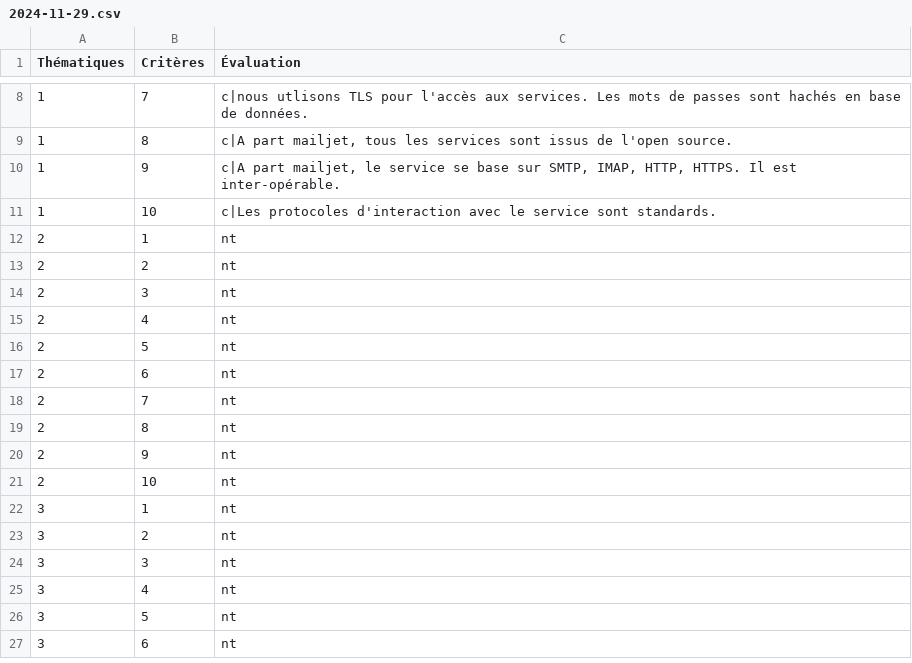
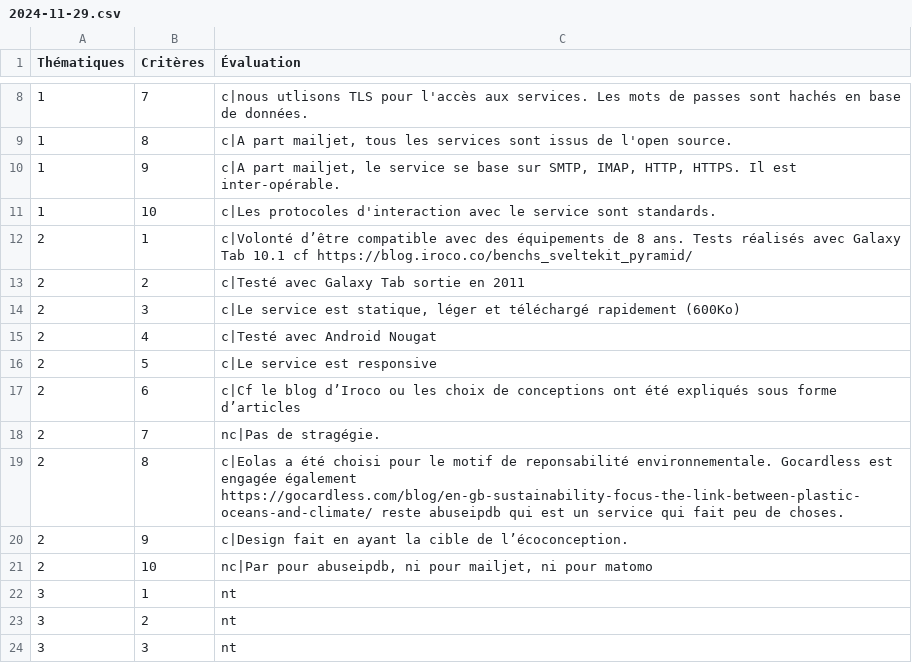
Before and after one commit to iroco-co/audits-frago, a CSV file: content/audits/iroco-landing/rgesn/2024-11-29.csv, drawn as a sheet; only a part is shown, gaps mark what is left out; the shorter side is filled out with more unchanged rows; the diff names each change by its address in the sheet, - before the commit and + after, or states it on an @@ line.

Commit message:
feat: RGESN part 2 for iroco

```diff
--- a/content/audits/iroco-landing/rgesn/2024-11-29.csv
+++ b/content/audits/iroco-landing/rgesn/2024-11-29.csv
-C12 (Évaluation): nt
+C12 (Évaluation): c|Volonté d’être compatible avec des équipements de 8 ans. Tests réalisés avec Galaxy Tab 10.1 cf https://blog.iroco.co/benchs_sveltekit_pyramid/
-C13 (Évaluation): nt
+C13 (Évaluation): c|Testé avec Galaxy Tab sortie en 2011
-C14 (Évaluation): nt
+C14 (Évaluation): c|Le service est statique, léger et téléchargé rapidement (600Ko)
-C15 (Évaluation): nt
+C15 (Évaluation): c|Testé avec Android Nougat
-C16 (Évaluation): nt
+C16 (Évaluation): c|Le service est responsive
-C17 (Évaluation): nt
+C17 (Évaluation): c|Cf le blog d’Iroco ou les choix de conceptions ont été expliqués sous forme d’articles
-C18 (Évaluation): nt
+C18 (Évaluation): nc|Pas de stragégie.
-C19 (Évaluation): nt
+C19 (Évaluation): c|Eolas a été choisi pour le motif de reponsabilité environnementale. Gocardless est engagée également https://gocardless.com/blog/en-gb-sustainability-focus-the-link-between-plastic-oceans-and-climate/ reste abuseipdb qui est un service qui fait peu de choses.
-C20 (Évaluation): nt
+C20 (Évaluation): c|Design fait en ayant la cible de l’écoconception.
-C21 (Évaluation): nt
+C21 (Évaluation): nc|Par pour abuseipdb, ni pour mailjet, ni pour matomo
```
